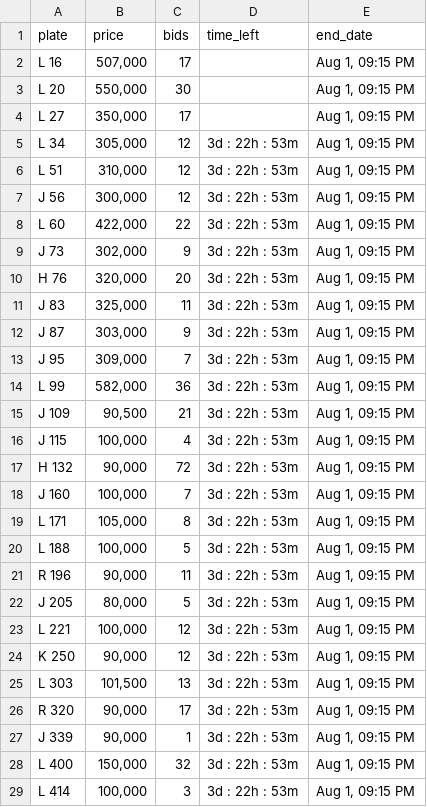
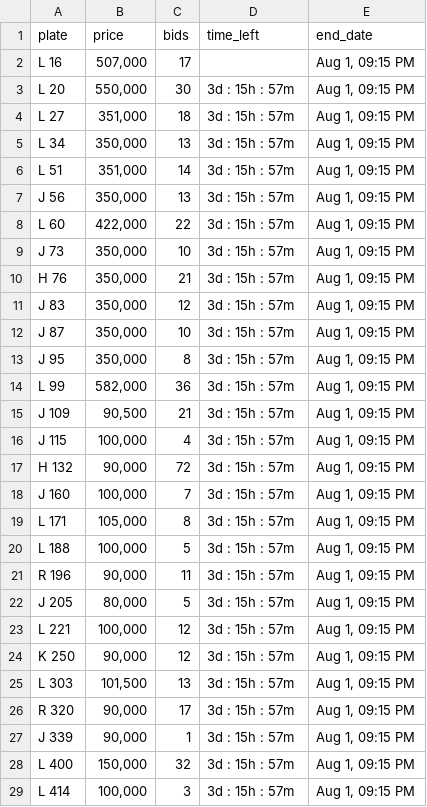
Before and after one commit to mdanfas/fujplatescrape, a CSV file: fujairah_plates_data.csv, drawn as a sheet; only a part is shown; the diff covers the shown part only.

```diff
--- a/fujairah_plates_data.csv
+++ b/fujairah_plates_data.csv
@@ -2,28 +2,28 @@ plate,price,bids,time_left,end_date
 L 16,"507,000",17,,"Aug 1, 09:15 PM"
-L 20,"550,000",30,,"Aug 1, 09:15 PM"
-L 27,"350,000",17,,"Aug 1, 09:15 PM"
-L 34,"305,000",12,3d : 22h : 53m,"Aug 1, 09:15 PM"
-L 51,"310,000",12,3d : 22h : 53m,"Aug 1, 09:15 PM"
-J 56,"300,000",12,3d : 22h : 53m,"Aug 1, 09:15 PM"
-L 60,"422,000",22,3d : 22h : 53m,"Aug 1, 09:15 PM"
-J 73,"302,000",9,3d : 22h : 53m,"Aug 1, 09:15 PM"
-H 76,"320,000",20,3d : 22h : 53m,"Aug 1, 09:15 PM"
-J 83,"325,000",11,3d : 22h : 53m,"Aug 1, 09:15 PM"
-J 87,"303,000",9,3d : 22h : 53m,"Aug 1, 09:15 PM"
-J 95,"309,000",7,3d : 22h : 53m,"Aug 1, 09:15 PM"
-L 99,"582,000",36,3d : 22h : 53m,"Aug 1, 09:15 PM"
-J 109,"90,500",21,3d : 22h : 53m,"Aug 1, 09:15 PM"
-J 115,"100,000",4,3d : 22h : 53m,"Aug 1, 09:15 PM"
-H 132,"90,000",72,3d : 22h : 53m,"Aug 1, 09:15 PM"
-J 160,"100,000",7,3d : 22h : 53m,"Aug 1, 09:15 PM"
-L 171,"105,000",8,3d : 22h : 53m,"Aug 1, 09:15 PM"
-L 188,"100,000",5,3d : 22h : 53m,"Aug 1, 09:15 PM"
-R 196,"90,000",11,3d : 22h : 53m,"Aug 1, 09:15 PM"
-J 205,"80,000",5,3d : 22h : 53m,"Aug 1, 09:15 PM"
-L 221,"100,000",12,3d : 22h : 53m,"Aug 1, 09:15 PM"
-K 250,"90,000",12,3d : 22h : 53m,"Aug 1, 09:15 PM"
-L 303,"101,500",13,3d : 22h : 53m,"Aug 1, 09:15 PM"
-R 320,"90,000",17,3d : 22h : 53m,"Aug 1, 09:15 PM"
-J 339,"90,000",1,3d : 22h : 53m,"Aug 1, 09:15 PM"
-L 400,"150,000",32,3d : 22h : 53m,"Aug 1, 09:15 PM"
-L 414,"100,000",3,3d : 22h : 53m,"Aug 1, 09:15 PM"
+L 20,"550,000",30,3d : 15h : 57m,"Aug 1, 09:15 PM"
+L 27,"351,000",18,3d : 15h : 57m,"Aug 1, 09:15 PM"
+L 34,"350,000",13,3d : 15h : 57m,"Aug 1, 09:15 PM"
+L 51,"351,000",14,3d : 15h : 57m,"Aug 1, 09:15 PM"
+J 56,"350,000",13,3d : 15h : 57m,"Aug 1, 09:15 PM"
+L 60,"422,000",22,3d : 15h : 57m,"Aug 1, 09:15 PM"
+J 73,"350,000",10,3d : 15h : 57m,"Aug 1, 09:15 PM"
+H 76,"350,000",21,3d : 15h : 57m,"Aug 1, 09:15 PM"
+J 83,"350,000",12,3d : 15h : 57m,"Aug 1, 09:15 PM"
+J 87,"350,000",10,3d : 15h : 57m,"Aug 1, 09:15 PM"
+J 95,"350,000",8,3d : 15h : 57m,"Aug 1, 09:15 PM"
+L 99,"582,000",36,3d : 15h : 57m,"Aug 1, 09:15 PM"
+J 109,"90,500",21,3d : 15h : 57m,"Aug 1, 09:15 PM"
+J 115,"100,000",4,3d : 15h : 57m,"Aug 1, 09:15 PM"
+H 132,"90,000",72,3d : 15h : 57m,"Aug 1, 09:15 PM"
+J 160,"100,000",7,3d : 15h : 57m,"Aug 1, 09:15 PM"
+L 171,"105,000",8,3d : 15h : 57m,"Aug 1, 09:15 PM"
+L 188,"100,000",5,3d : 15h : 57m,"Aug 1, 09:15 PM"
+R 196,"90,000",11,3d : 15h : 57m,"Aug 1, 09:15 PM"
+J 205,"80,000",5,3d : 15h : 57m,"Aug 1, 09:15 PM"
+L 221,"100,000",12,3d : 15h : 57m,"Aug 1, 09:15 PM"
+K 250,"90,000",12,3d : 15h : 57m,"Aug 1, 09:15 PM"
+L 303,"101,500",13,3d : 15h : 57m,"Aug 1, 09:15 PM"
+R 320,"90,000",17,3d : 15h : 57m,"Aug 1, 09:15 PM"
+J 339,"90,000",1,3d : 15h : 57m,"Aug 1, 09:15 PM"
+L 400,"150,000",32,3d : 15h : 57m,"Aug 1, 09:15 PM"
+L 414,"100,000",3,3d : 15h : 57m,"Aug 1, 09:15 PM"
```
Also changed, not shown: 102 edited cells elsewhere in this file.
